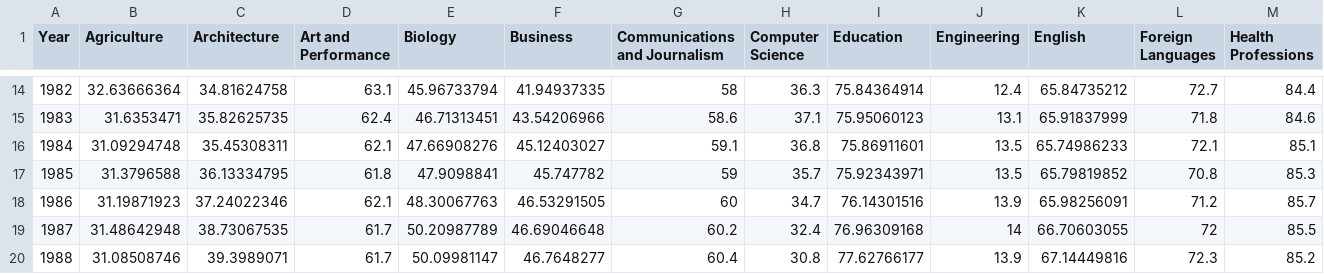
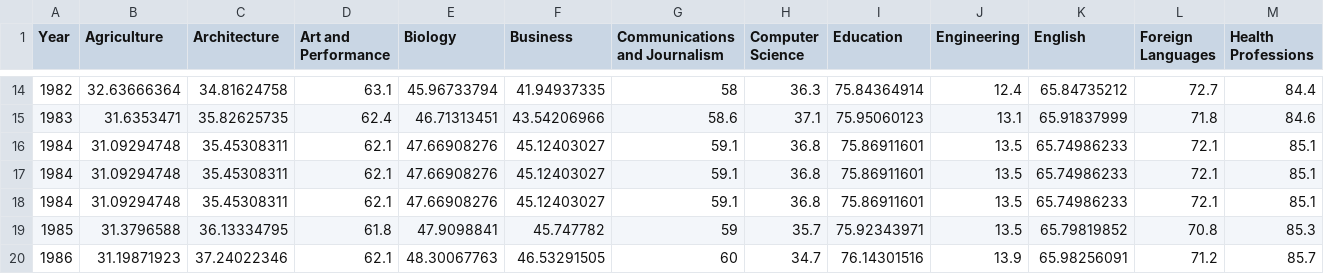
Before and after one commit to Asif3359/Data_science, a CSV file: DataSet/percent_bachelors_degrees_women_usa.csv, drawn as a sheet; only a part is shown, gaps mark what is left out; the shorter side is filled out with more unchanged rows; rows hold the shown columns only; the diff names each change by its address in the sheet, - before the commit and + after, or states it on an @@ line.

```diff
--- a/DataSet/percent_bachelors_degrees_women_usa.csv
+++ b/DataSet/percent_bachelors_degrees_women_usa.csv
+row 16: 1984 | 31.09294748 | 35.45308311 | 62.1 | 47.66908276 | 45.12403027 | 59.1 | 36.8 | 75.86911601 | 13.5 | 65.74986233 | 72.1 | 85.1
+row 17: 1984 | 31.09294748 | 35.45308311 | 62.1 | 47.66908276 | 45.12403027 | 59.1 | 36.8 | 75.86911601 | 13.5 | 65.74986233 | 72.1 | 85.1
```
Also changed, not shown: 1 other file.
